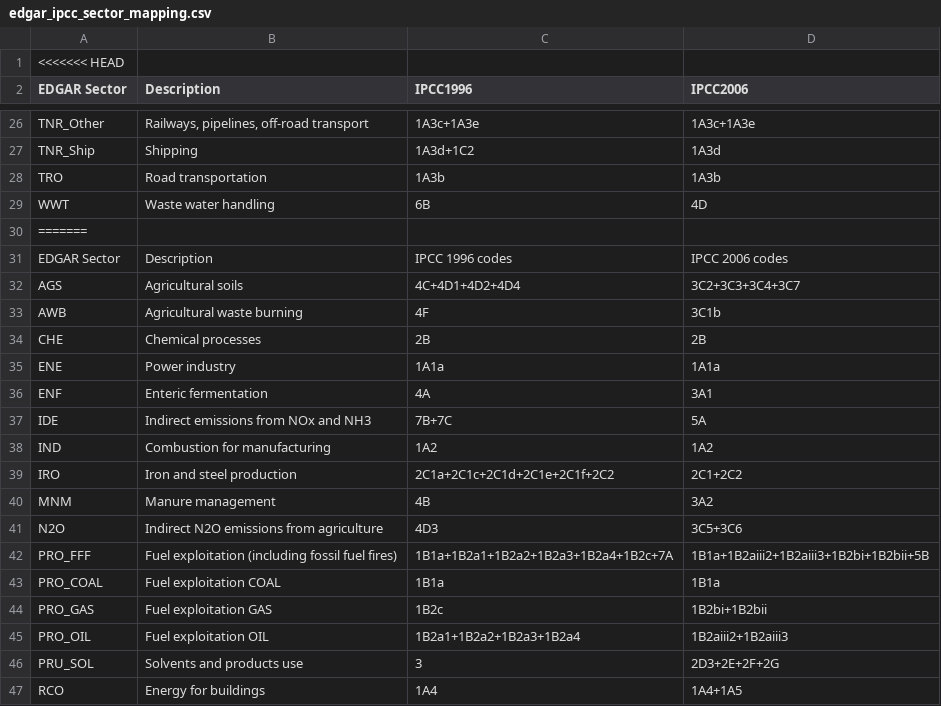
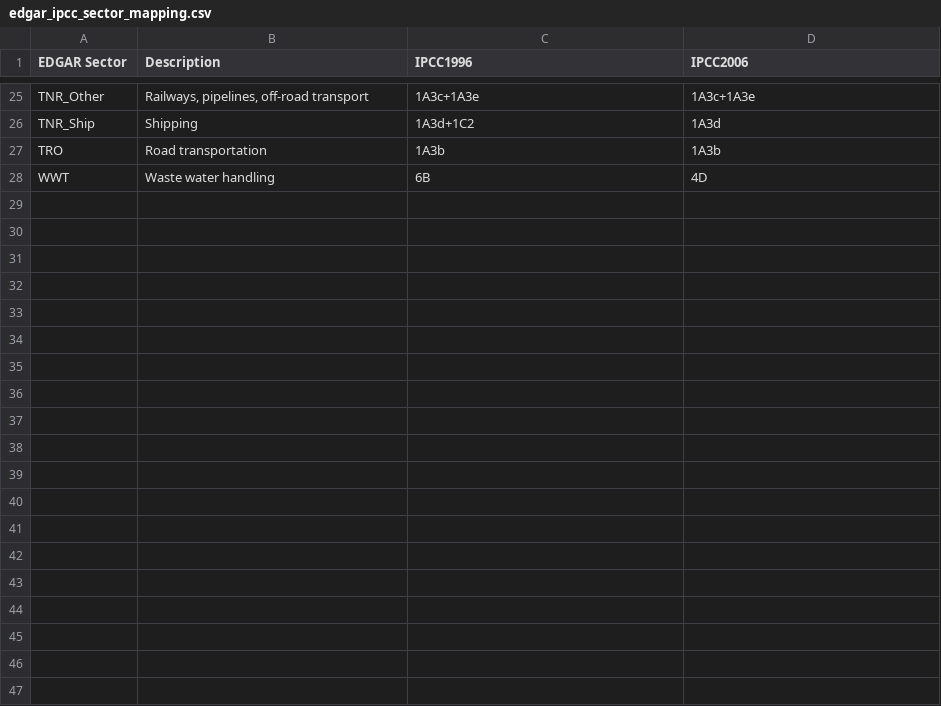
Before and after one commit to Erin-1919/methane-dggs-converter, a CSV file: data/lookup/edgar_ipcc_sector_mapping.csv, drawn as a sheet; only a part is shown, gaps mark what is left out; the diff covers the shown part only; the diff names each change by its address in the sheet, - before the commit and + after, or states it on an @@ line.

```diff
--- a/data/lookup/edgar_ipcc_sector_mapping.csv
+++ b/data/lookup/edgar_ipcc_sector_mapping.csv
-row 1: <<<<<<< HEAD
-row 30: =======
-row 31: EDGAR Sector | Description | IPCC 1996 codes | IPCC 2006 codes
-row 32: AGS | Agricultural soils | 4C+4D1+4D2+4D4 | 3C2+3C3+3C4+3C7
-row 33: AWB | Agricultural waste burning | 4F | 3C1b
-row 34: CHE | Chemical processes | 2B | 2B
-row 35: ENE | Power industry | 1A1a | 1A1a
-row 36: ENF | Enteric fermentation | 4A | 3A1
-row 37: IDE | Indirect emissions from NOx and NH3 | 7B+7C | 5A
-row 38: IND | Combustion for manufacturing | 1A2 | 1A2
-row 39: IRO | Iron and steel production | 2C1a+2C1c+2C1d+2C1e+2C1f+2C2 | 2C1+2C2
-row 40: MNM | Manure management | 4B | 3A2
-row 41: N2O | Indirect N2O emissions from agriculture | 4D3 | 3C5+3C6
-row 42: PRO_FFF | Fuel exploitation (including fossil fuel fires) | 1B1a+1B2a1+1B2a2+1B2a3+1B2a4+1B2c+7A | 1B1a+1B2aiii2+1B2aiii3+1B2bi+1B2bii+5B
-row 43: PRO_COAL | Fuel exploitation COAL | 1B1a | 1B1a
-row 44: PRO_GAS | Fuel exploitation GAS | 1B2c | 1B2bi+1B2bii
-row 45: PRO_OIL | Fuel exploitation OIL | 1B2a1+1B2a2+1B2a3+1B2a4 | 1B2aiii2+1B2aiii3
-row 46: PRU_SOL | Solvents and products use | 3 | 2D3+2E+2F+2G
-row 47: RCO | Energy for buildings | 1A4 | 1A4+1A5
```
Also changed, not shown: 12 removed rows elsewhere in this file, 11 other files.
